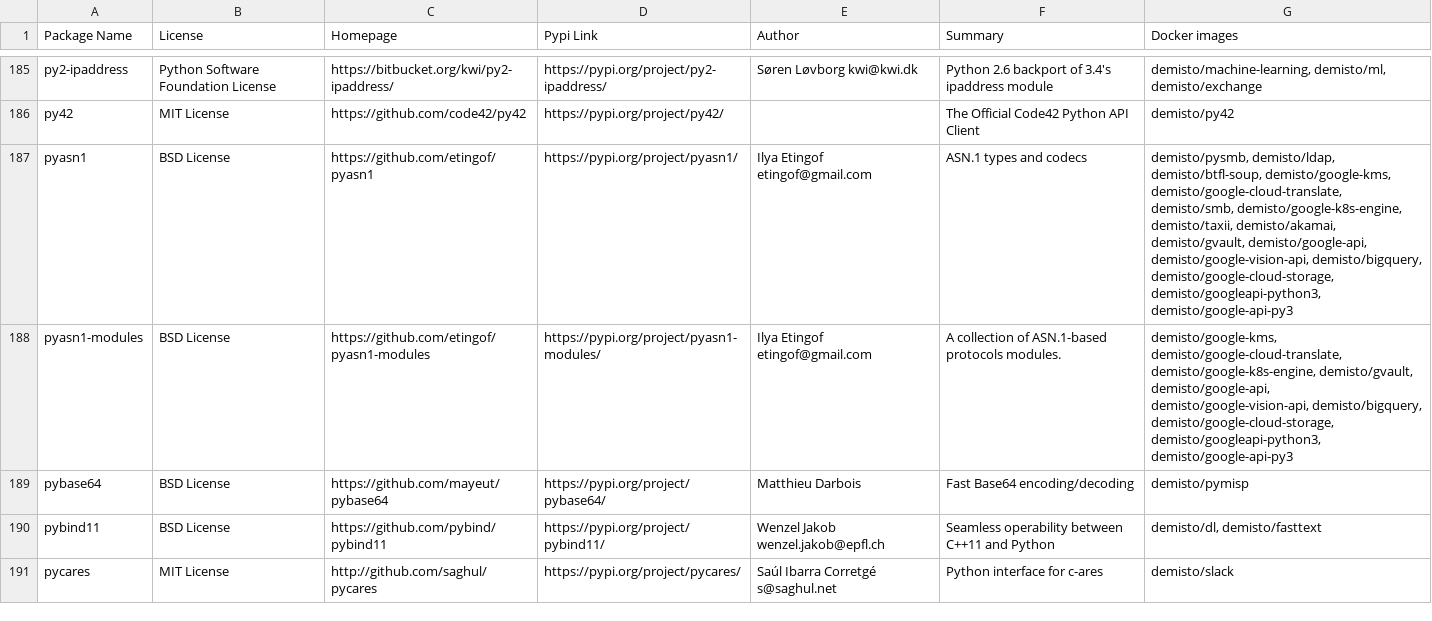
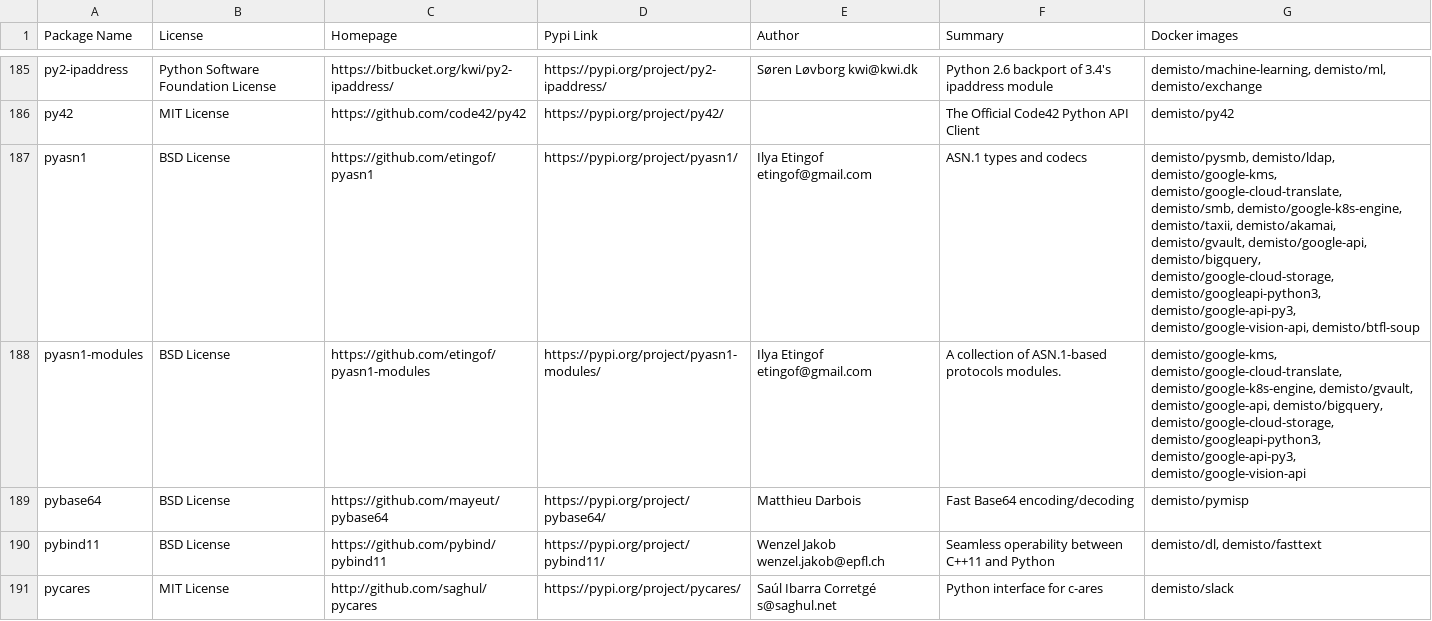
Before and after one commit to yalonso7/dockerfiles, a CSV file: used_packages.csv, drawn as a sheet; only a part is shown, gaps mark what is left out; the diff covers the shown part only.

Commit message:
Thu Jun 11 01:04:36 UTC 2020: automatic docker repository update

```diff
--- a/used_packages.csv
+++ b/used_packages.csv
@@ -186,4 +186,4 @@ py2-ipaddress,Python Software Foundation License,https://bitbucket.org/kwi/py2-i
 py42,MIT License,https://github.com/code42/py42,https://pypi.org/project/py42/,,The Official Code42 Python API Client,demisto/py42
-pyasn1,BSD License,https://github.com/etingof/pyasn1,https://pypi.org/project/pyasn1/,Ilya Etingof etingof@gmail.com,ASN.1 types and codecs,"demisto/pysmb, demisto/ldap, demisto/btfl-soup, demisto/google-kms, demisto/google-cloud-translate, demisto/smb, demisto/google-k8s-engine, demisto/taxii, demisto/akamai, demisto/gvault, demisto/google-api, demisto/google-vision-api, demisto/bigquery, demisto/google-cloud-storage, demisto/googleapi-python3, demisto/google-api-py3"
-pyasn1-modules,BSD License,https://github.com/etingof/pyasn1-modules,https://pypi.org/project/pyasn1-modules/,Ilya Etingof etingof@gmail.com,A collection of ASN.1-based protocols modules.,"demisto/google-kms, demisto/google-cloud-translate, demisto/google-k8s-engine, demisto/gvault, demisto/google-api, demisto/google-vision-api, demisto/bigquery, demisto/google-cloud-storage, demisto/googleapi-python3, demisto/google-api-py3"
+pyasn1,BSD License,https://github.com/etingof/pyasn1,https://pypi.org/project/pyasn1/,Ilya Etingof etingof@gmail.com,ASN.1 types and codecs,"demisto/pysmb, demisto/ldap, demisto/google-kms, demisto/google-cloud-translate, demisto/smb, demisto/google-k8s-engine, demisto/taxii, demisto/akamai, demisto/gvault, demisto/google-api, demisto/bigquery, demisto/google-cloud-storage, demisto/googleapi-python3, demisto/google-api-py3, demisto/google-vision-api, demisto/btfl-soup"
+pyasn1-modules,BSD License,https://github.com/etingof/pyasn1-modules,https://pypi.org/project/pyasn1-modules/,Ilya Etingof etingof@gmail.com,A collection of ASN.1-based protocols modules.,"demisto/google-kms, demisto/google-cloud-translate, demisto/google-k8s-engine, demisto/gvault, demisto/google-api, demisto/bigquery, demisto/google-cloud-storage, demisto/googleapi-python3, demisto/google-api-py3, demisto/google-vision-api"
 pybase64,BSD License,https://github.com/mayeut/pybase64,https://pypi.org/project/pybase64/,Matthieu Darbois,Fast Base64 encoding/decoding,demisto/pymisp
```
Also changed, not shown: 50 edited cells elsewhere in this file, 14 other files.
